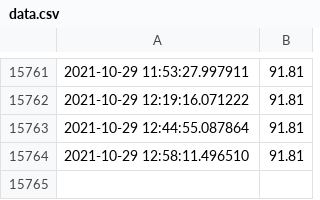
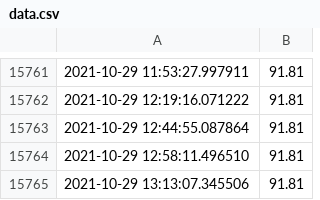
Before and after one commit to cubiccm/Private-Bot-Implementation, a CSV file: electricity/data.csv, drawn as a sheet; only a part is shown, gaps mark what is left out; the diff names each change by its address in the sheet, - before the commit and + after, or states it on an @@ line.

```diff
--- a/electricity/data.csv
+++ b/electricity/data.csv
+row 15765: 2021-10-29 13:13:07.345506 | 91.81
```
